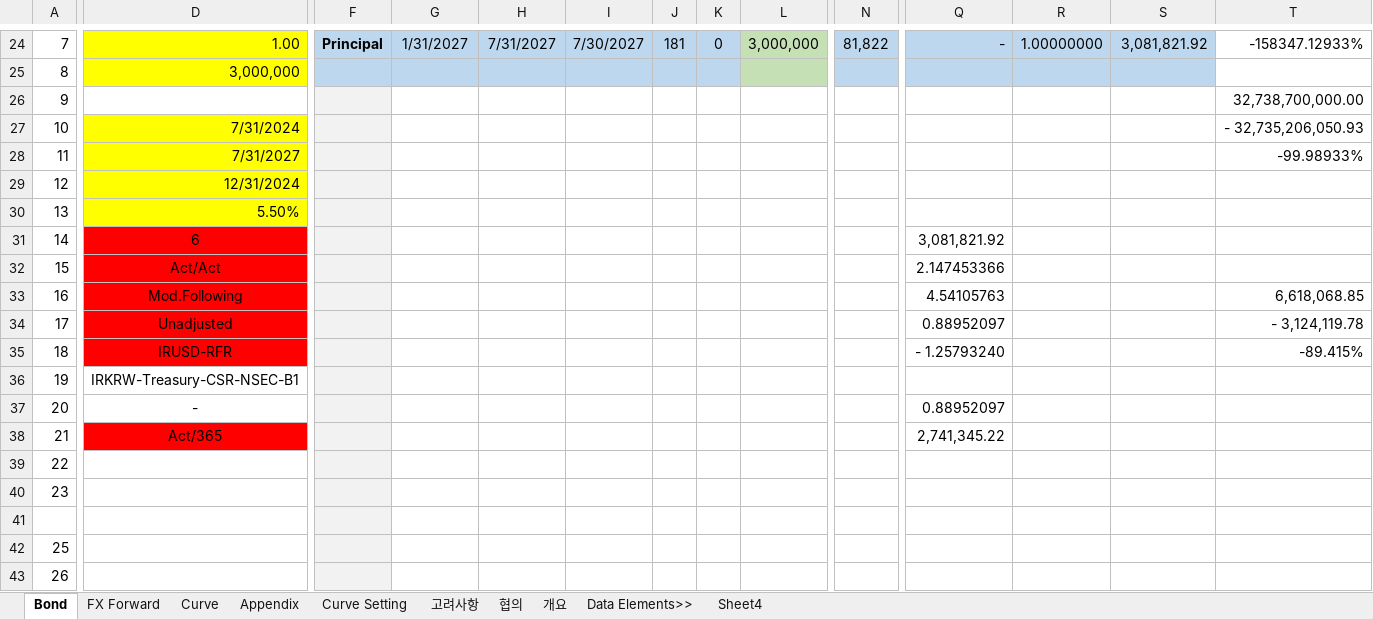
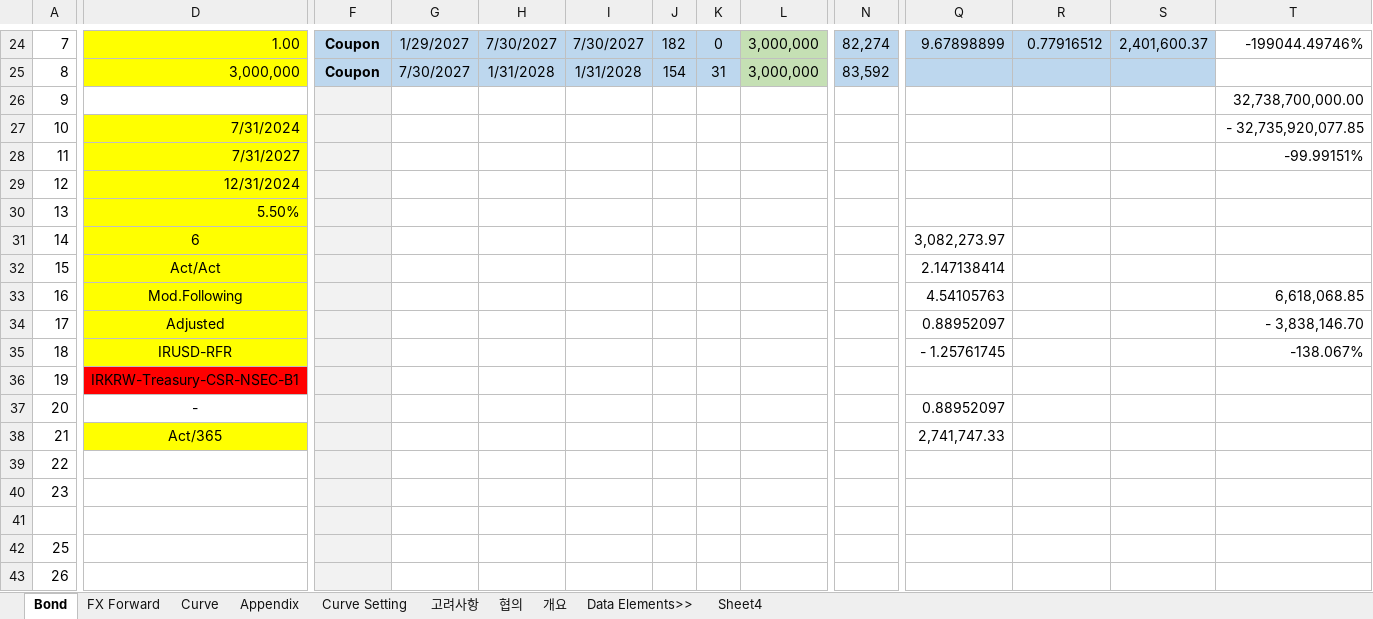
Before and after one commit to Bisi3asi/pricingmodule, an Excel workbook: Bond(QuantLib)/docs/Bond_요건해석_이상제.xlsm, sheet Bond, drawn as a sheet; only a part is shown, gaps mark what is left out; values as stored, in another font and other column widths than the file's, no borders; charts and pictures not drawn; the diff covers the shown part only; the diff names each change by its address in the sheet, - before the commit and + after, or states it on an @@ line.

Commit message:
feat: Bond pricing net PV, GIRR Delta MK 1 (Delta 로직 수정중)

```diff
--- a/Bond(QuantLib)/docs/Bond_요건해석_이상제.xlsm (sheet Bond)
+++ b/Bond(QuantLib)/docs/Bond_요건해석_이상제.xlsm (sheet Bond)
-F24: Principal
+F24: Coupon
-G24: 1/31/2027
+G24: 1/29/2027
-H24: 7/31/2027
+H24: 7/30/2027
-J24: 181
+J24: 182
-N24: 81,822
+N24: 82,274
-Q24: -
+Q24: 9.67898899
-R24: 1.00000000
+R24: 0.77916512
-S24: 3,081,821.92
+S24: 2,401,600.37
-T24: -158347.12933%
+T24: -199044.49746%
-F25: (empty)
+F25: Coupon
-G25: (empty)
+G25: 7/30/2027
-H25: (empty)
+H25: 1/31/2028
-I25: (empty)
+I25: 1/31/2028
-J25: (empty)
+J25: 154
-K25: (empty)
+K25: 31
-L25: (empty)
+L25: 3,000,000
-N25: (empty)
+N25: 83,592
-T27: - 32,735,206,050.93
+T27: - 32,735,920,077.85
-T28: -99.98933%
+T28: -99.99151%
-D31:D35 fill: #FF0000
+D31:D35 fill: #FFFF00
-Q31: 3,081,821.92
+Q31: 3,082,273.97
-Q32: 2.147453366
+Q32: 2.147138414
-D34: Unadjusted
+D34: Adjusted
-T34: - 3,124,119.78
+T34: - 3,838,146.70
-Q35: - 1.25793240
+Q35: - 1.25761745
-T35: -89.415%
+T35: -138.067%
-D36 fill: none
+D36 fill: #FF0000
-D38 fill: #FF0000
+D38 fill: #FFFF00
-Q38: 2,741,345.22
+Q38: 2,741,747.33
```
Also changed, not shown: 35 edited cells elsewhere in this sheet, 5 other files.
